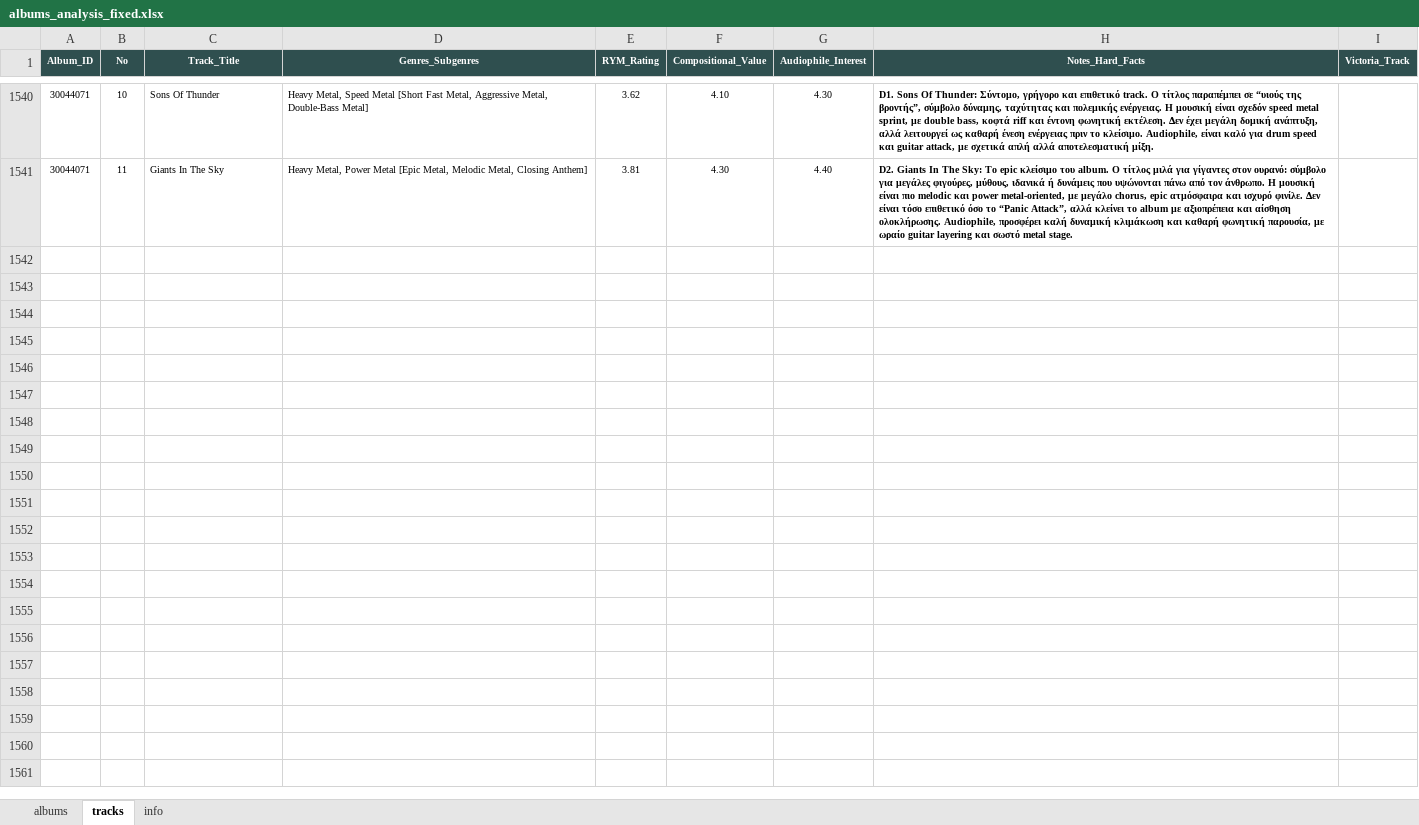
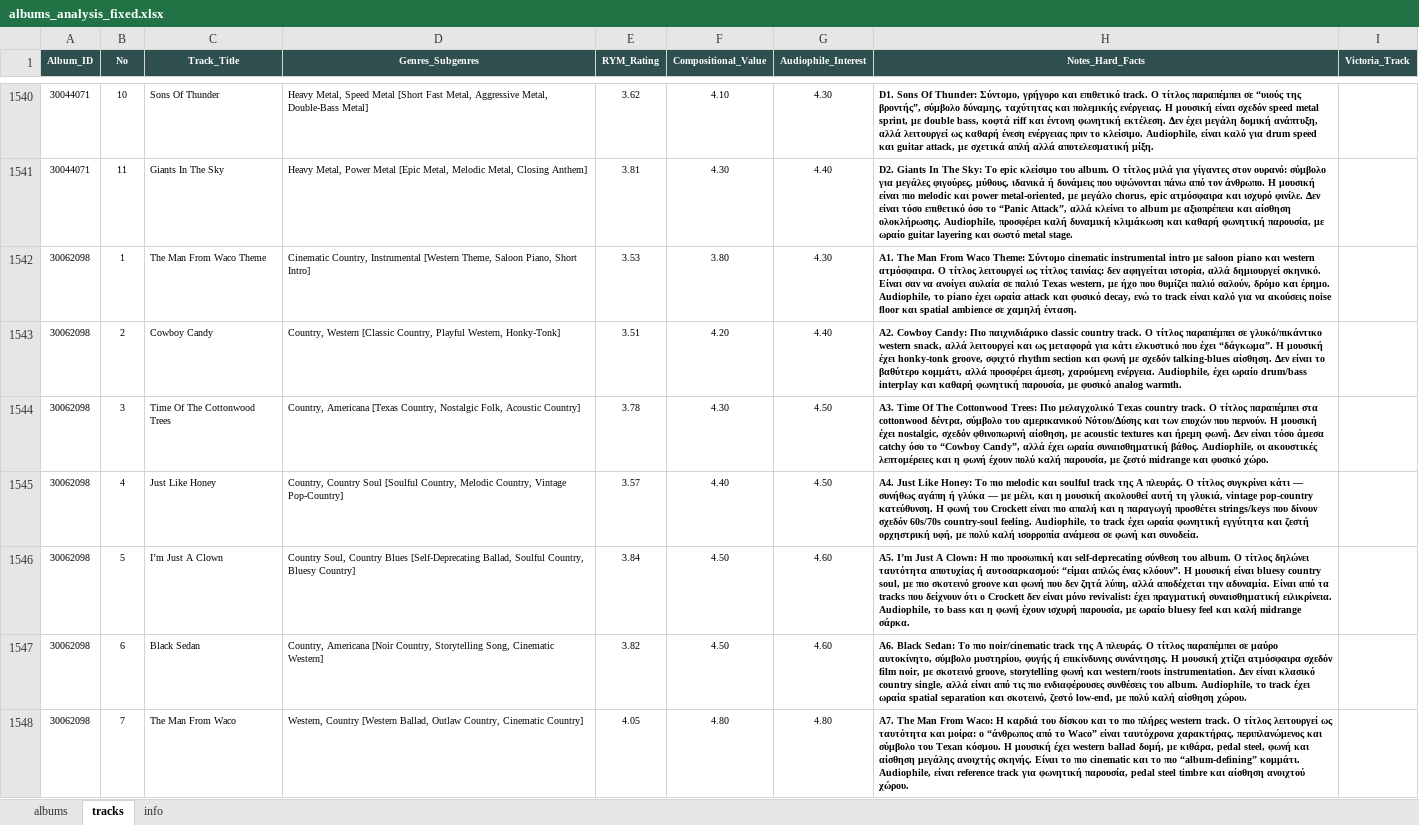
Before and after one commit to blueaegean/music-archive, an Excel workbook: albums_analysis_fixed.xlsx, sheet tracks, drawn as a sheet; only a part is shown, gaps mark what is left out; values as stored, in another font and other column widths than the file's, no borders; the diff covers the shown part only; the diff names each change by its address in the sheet, - before the commit and + after, or states it on an @@ line.

Commit message:
Add files via upload

```diff
--- a/albums_analysis_fixed.xlsx (sheet tracks)
+++ b/albums_analysis_fixed.xlsx (sheet tracks)
+row 1542: 30062098 | 1 | The Man From Waco Theme | Cinematic Country, Instrumental [Western Theme, Saloon Piano, Short Intro] | 3.53 | 3.80 | 4.30 | A1. The Man From Waco Theme: Σύντομο cinematic instrumental intro με saloon piano και western ατμόσφαιρα. Ο τίτλος λειτουργεί ως τίτλος ταινίας: δεν αφηγείται ιστορία, αλλά δημιουργεί σκηνικό. Είναι σαν να ανοίγει αυλαία σε παλιό Texas western, με ήχο που θυμίζει παλιό σαλούν, δρόμο και έρημο. Audiophile, το piano έχει ωραία attack και φυσικό decay, ενώ το track είναι καλό για να ακούσεις noise floor και spatial ambience σε χαμηλή ένταση.
+row 1543: 30062098 | 2 | Cowboy Candy | Country, Western [Classic Country, Playful Western, Honky-Tonk] | 3.51 | 4.20 | 4.40 | A2. Cowboy Candy: Πιο παιχνιδιάρικο classic country track. Ο τίτλος παραπέμπει σε γλυκό/πικάντικο western snack, αλλά λειτουργεί και ως μεταφορά για κάτι ελκυστικό που έχει “δάγκωμα”. Η μουσική έχει honky-tonk groove, σφιχτό rhythm section και φωνή με σχεδόν talking-blues αίσθηση. Δεν είναι το βαθύτερο κομμάτι, αλλά προσφέρει άμεση, χαρούμενη ενέργεια. Audiophile, έχει ωραίο drum/bass interplay και καθαρή φωνητική παρουσία, με φυσικό analog warmth.
+row 1544: 30062098 | 3 | Time Of The Cottonwood Trees | Country, Americana [Texas Country, Nostalgic Folk, Acoustic Country] | 3.78 | 4.30 | 4.50 | A3. Time Of The Cottonwood Trees: Πιο μελαγχολικό Texas country track. Ο τίτλος παραπέμπει στα cottonwood δέντρα, σύμβολο του αμερικανικού Νότου/Δύσης και των εποχών που περνούν. Η μουσική έχει nostalgic, σχεδόν φθινοπωρινή αίσθηση, με acoustic textures και ήρεμη φωνή. Δεν είναι τόσο άμεσα catchy όσο το “Cowboy Candy”, αλλά έχει ωραία συναισθηματική βάθος. Audiophile, οι ακουστικές λεπτομέρειες και η φωνή έχουν πολύ καλή παρουσία, με ζεστό midrange και φυσικό χώρο.
+row 1545: 30062098 | 4 | Just Like Honey | Country, Country Soul [Soulful Country, Melodic Country, Vintage Pop-Country] | 3.57 | 4.40 | 4.50 | A4. Just Like Honey: Το πιο melodic και soulful track της A πλευράς. Ο τίτλος συγκρίνει κάτι — συνήθως αγάπη ή γλύκα — με μέλι, και η μουσική ακολουθεί αυτή τη γλυκιά, vintage pop-country κατεύθυνση. Η φωνή του Crockett είναι πιο απαλή και η παραγωγή προσθέτει strings/keys που δίνουν σχεδόν 60s/70s country-soul feeling. Audiophile, το track έχει ωραία φωνητική εγγύτητα και ζεστή ορχηστρική υφή, με πολύ καλή ισορροπία ανάμεσα σε φωνή και συνοδεία.
+row 1546: 30062098 | 5 | I’m Just A Clown | Country Soul, Country Blues [Self-Deprecating Ballad, Soulful Country, Bluesy Country] | 3.84 | 4.50 | 4.60 | A5. I’m Just A Clown: Η πιο προσωπική και self-deprecating σύνθεση του album. Ο τίτλος δηλώνει ταυτότητα αποτυχίας ή αυτοσαρκασμού: “είμαι απλώς ένας κλόουν”. Η μουσική είναι bluesy country soul, με πιο σκοτεινό groove και φωνή που δεν ζητά λύπη, αλλά αποδέχεται την αδυναμία. Είναι από τα tracks που δείχνουν ότι ο Crockett δεν είναι μόνο revivalist: έχει πραγματική συναισθηματική ειλικρίνεια. Audiophile, το bass και η φωνή έχουν ισχυρή παρουσία, με ωραίο bluesy feel και καλή midrange σάρκα.
+row 1547: 30062098 | 6 | Black Sedan | Country, Americana [Noir Country, Storytelling Song, Cinematic Western] | 3.82 | 4.50 | 4.60 | A6. Black Sedan: Το πιο noir/cinematic track της A πλευράς. Ο τίτλος παραπέμπει σε μαύρο αυτοκίνητο, σύμβολο μυστηρίου, φυγής ή επικίνδυνης συνάντησης. Η μουσική χτίζει ατμόσφαιρα σχεδόν film noir, με σκοτεινό groove, storytelling φωνή και western/roots instrumentation. Δεν είναι κλασικό country single, αλλά είναι από τις πιο ενδιαφέρουσες συνθέσεις του album. Audiophile, το track έχει ωραία spatial separation και σκοτεινό, ζεστό low-end, με πολύ καλή αίσθηση χώρου.
+row 1548: 30062098 | 7 | The Man From Waco | Western, Country [Western Ballad, Outlaw Country, Cinematic Country] | 4.05 | 4.80 | 4.80 | A7. The Man From Waco: Η καρδιά του δίσκου και το πιο πλήρες western track. Ο τίτλος λειτουργεί ως ταυτότητα και μοίρα: ο “άνθρωπος από το Waco” είναι ταυτόχρονα χαρακτήρας, περιπλανώμενος και σύμβολο του Texan κόσμου. Η μουσική έχει western ballad δομή, με κιθάρα, pedal steel, φωνή και αίσθηση μεγάλης ανοιχτής σκηνής. Είναι το πιο cinematic και το πιο “album-defining” κομμάτι. Audiophile, είναι reference track για φωνητική παρουσία, pedal steel timbre και αίσθηση ανοιχτού χώρου.
```
Also changed, not shown: 7 added rows elsewhere in this sheet, sheet albums.
